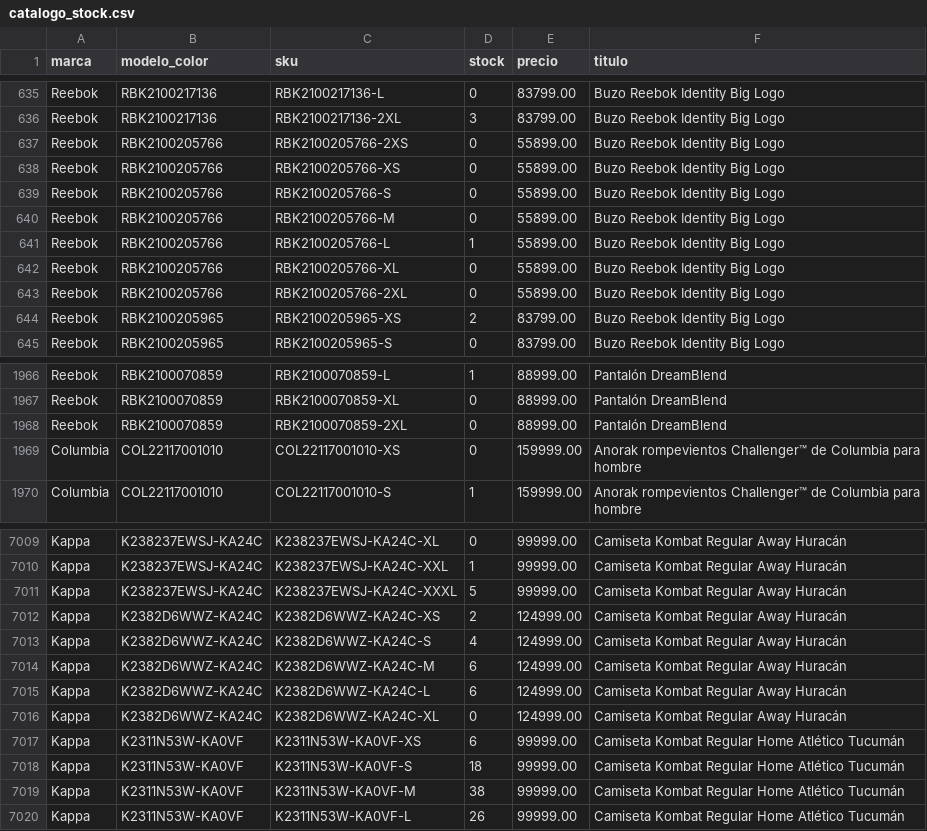
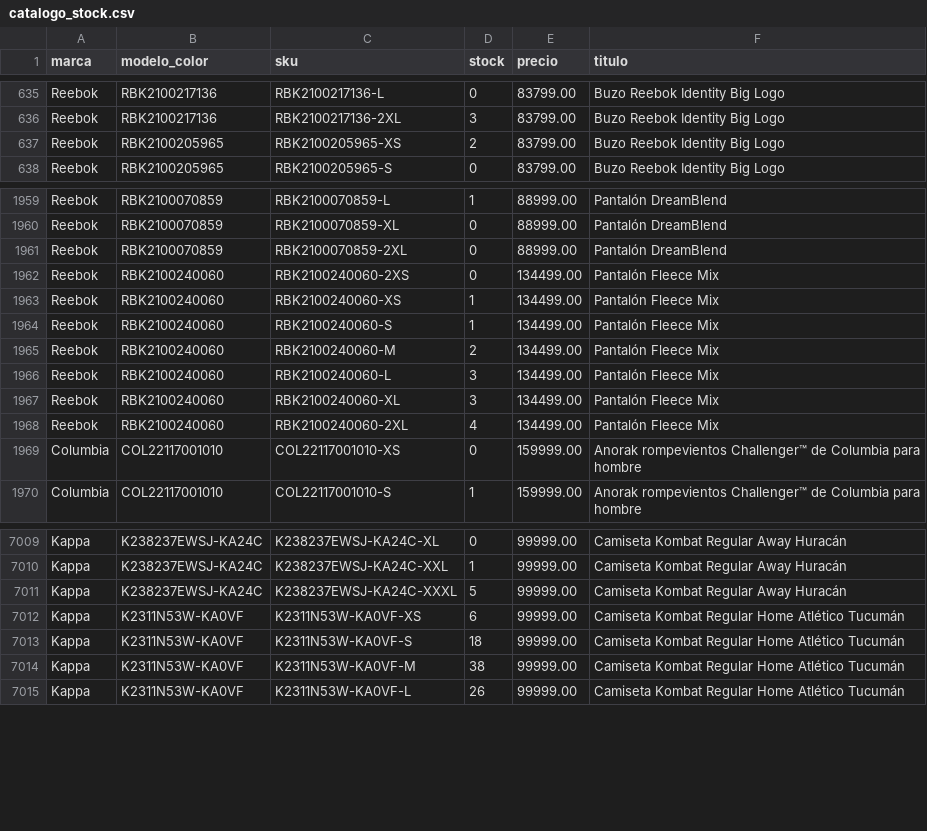
Before and after one commit to lucasrulo/dashboard-distrinando, a CSV file: catalogo_stock.csv, drawn as a sheet; only a part is shown, gaps mark what is left out; the diff covers the shown part only.

Commit message:
🔄 Datos actualizados: Ventas y Catálogo [02/06 13:46:10]

```diff
--- a/catalogo_stock.csv
+++ b/catalogo_stock.csv
@@ -636,9 +636,2 @@ Reebok,RBK2100217136,RBK2100217136-L,0,83799.00,Buzo Reebok Identity Big Logo
 Reebok,RBK2100217136,RBK2100217136-2XL,3,83799.00,Buzo Reebok Identity Big Logo
-Reebok,RBK2100205766,RBK2100205766-2XS,0,55899.00,Buzo Reebok Identity Big Logo
-Reebok,RBK2100205766,RBK2100205766-XS,0,55899.00,Buzo Reebok Identity Big Logo
-Reebok,RBK2100205766,RBK2100205766-S,0,55899.00,Buzo Reebok Identity Big Logo
-Reebok,RBK2100205766,RBK2100205766-M,0,55899.00,Buzo Reebok Identity Big Logo
-Reebok,RBK2100205766,RBK2100205766-L,1,55899.00,Buzo Reebok Identity Big Logo
-Reebok,RBK2100205766,RBK2100205766-XL,0,55899.00,Buzo Reebok Identity Big Logo
-Reebok,RBK2100205766,RBK2100205766-2XL,0,55899.00,Buzo Reebok Identity Big Logo
 Reebok,RBK2100205965,RBK2100205965-XS,2,83799.00,Buzo Reebok Identity Big Logo
@@ -1968,2 +1961,9 @@ Reebok,RBK2100070859,RBK2100070859-XL,0,88999.00,Pantalón DreamBlend
 Reebok,RBK2100070859,RBK2100070859-2XL,0,88999.00,Pantalón DreamBlend
+Reebok,RBK2100240060,RBK2100240060-2XS,0,134499.00,Pantalón Fleece Mix
+Reebok,RBK2100240060,RBK2100240060-XS,1,134499.00,Pantalón Fleece Mix
+Reebok,RBK2100240060,RBK2100240060-S,1,134499.00,Pantalón Fleece Mix
+Reebok,RBK2100240060,RBK2100240060-M,2,134499.00,Pantalón Fleece Mix
+Reebok,RBK2100240060,RBK2100240060-L,3,134499.00,Pantalón Fleece Mix
+Reebok,RBK2100240060,RBK2100240060-XL,3,134499.00,Pantalón Fleece Mix
+Reebok,RBK2100240060,RBK2100240060-2XL,4,134499.00,Pantalón Fleece Mix
 Columbia,COL22117001010,COL22117001010-XS,0,159999.00,Anorak rompevientos Challenger™ de Columbia para hombre
@@ -7011,7 +7011,2 @@ Kappa,K238237EWSJ-KA24C,K238237EWSJ-KA24C-XXL,1,99999.00,Camiseta Kombat Regular
 Kappa,K238237EWSJ-KA24C,K238237EWSJ-KA24C-XXXL,5,99999.00,Camiseta Kombat Regular Away Huracán
-Kappa,K2382D6WWZ-KA24C,K2382D6WWZ-KA24C-XS,2,124999.00,Camiseta Kombat Regular Away Huracán
-Kappa,K2382D6WWZ-KA24C,K2382D6WWZ-KA24C-S,4,124999.00,Camiseta Kombat Regular Away Huracán
-Kappa,K2382D6WWZ-KA24C,K2382D6WWZ-KA24C-M,6,124999.00,Camiseta Kombat Regular Away Huracán
-Kappa,K2382D6WWZ-KA24C,K2382D6WWZ-KA24C-L,6,124999.00,Camiseta Kombat Regular Away Huracán
-Kappa,K2382D6WWZ-KA24C,K2382D6WWZ-KA24C-XL,0,124999.00,Camiseta Kombat Regular Away Huracán
 Kappa,K2311N53W-KA0VF,K2311N53W-KA0VF-XS,6,99999.00,Camiseta Kombat Regular Home Atlético Tucumán
```
Also changed, not shown: 5 added rows and 51 edited cells elsewhere in this file.
